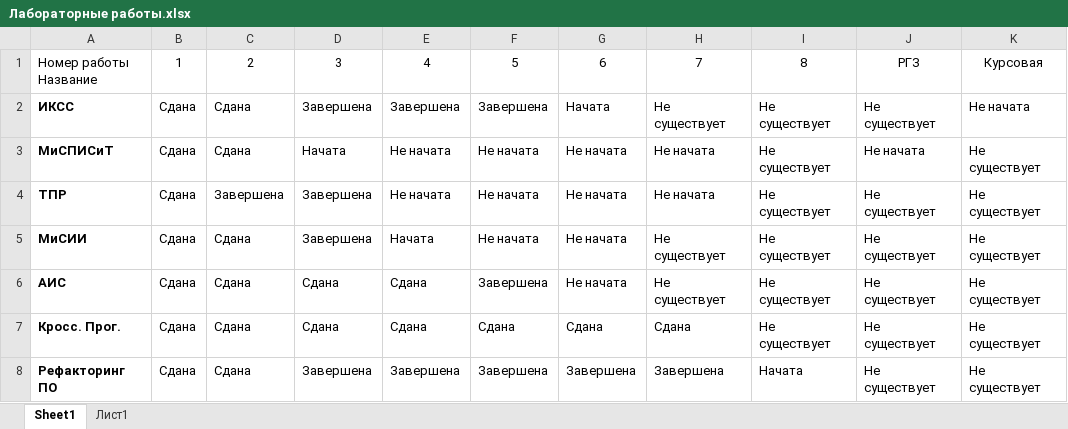
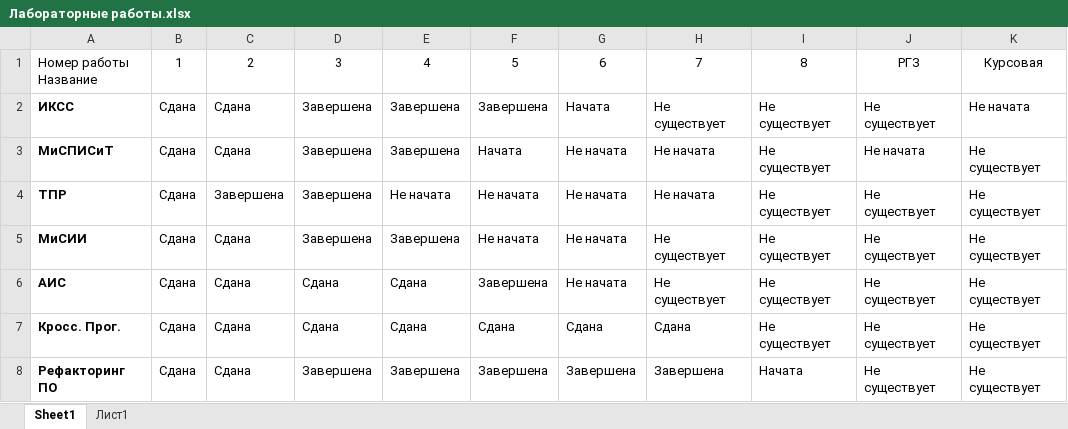
Before and after one commit to DaYaBogdan/7-semestr, an Excel workbook: Лабораторные работы.xlsx, sheet Sheet1, drawn as a sheet; values as stored, in another font and other column widths than the file's, no borders; conditional formats not drawn; the diff names each change by its address in the sheet, - before the commit and + after, or states it on an @@ line.

```diff
--- a/Лабораторные работы.xlsx (sheet Sheet1)
+++ b/Лабораторные работы.xlsx (sheet Sheet1)
-D3: Начата
+D3: Завершена
-E3: Не начата
+E3: Завершена
-F3: Не начата
+F3: Начата
-E5: Начата
+E5: Завершена
```
Also changed, not shown: 4 other files.
